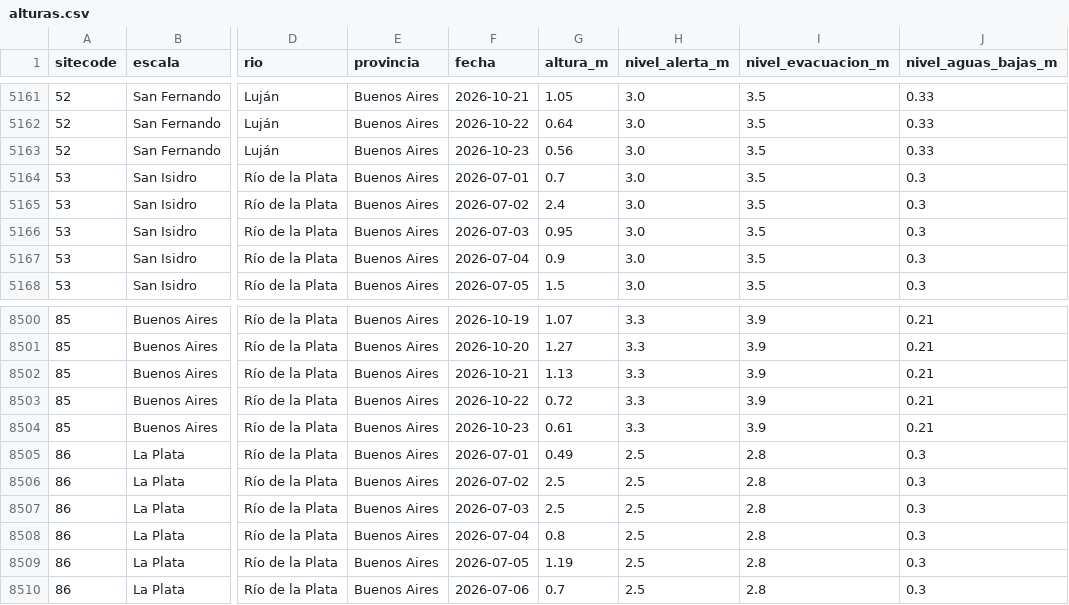
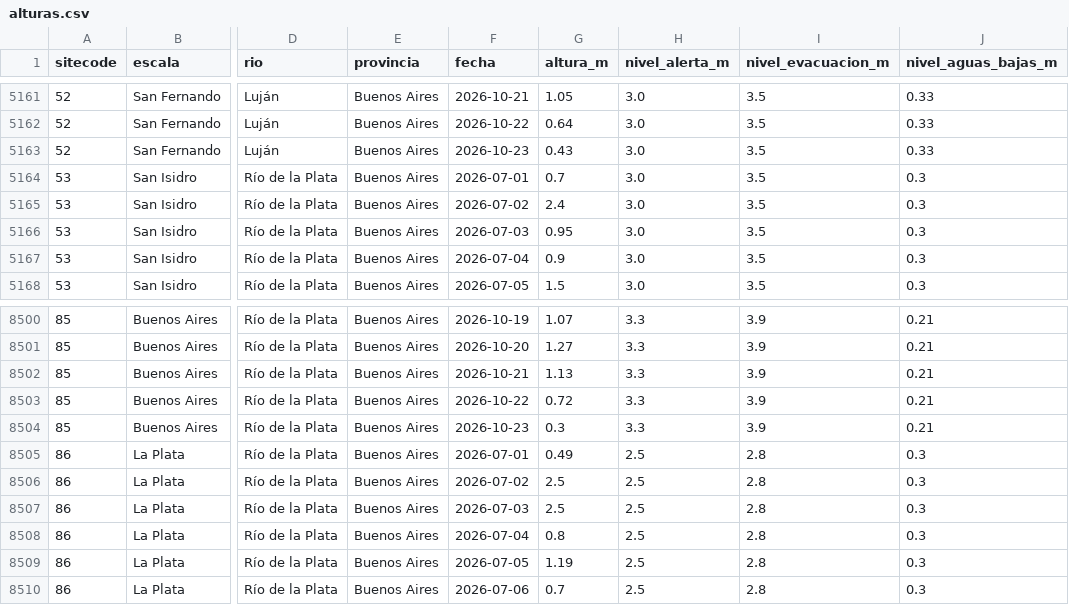
Before and after one commit to guillermoleale/alturas-rios, a CSV file: site/data/alturas.csv, drawn as a sheet; only a part is shown, gaps mark what is left out; the diff names each change by its address in the sheet, - before the commit and + after, or states it on an @@ line.

```diff
--- a/site/data/alturas.csv
+++ b/site/data/alturas.csv
-G5163 (altura_m): 0.56
+G5163 (altura_m): 0.43
-G8504 (altura_m): 0.61
+G8504 (altura_m): 0.3
```
Also changed, not shown: 6 other files.
